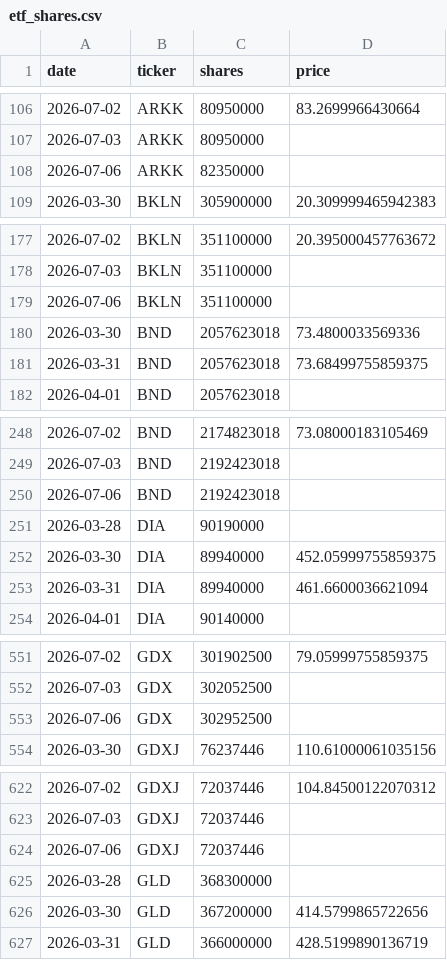
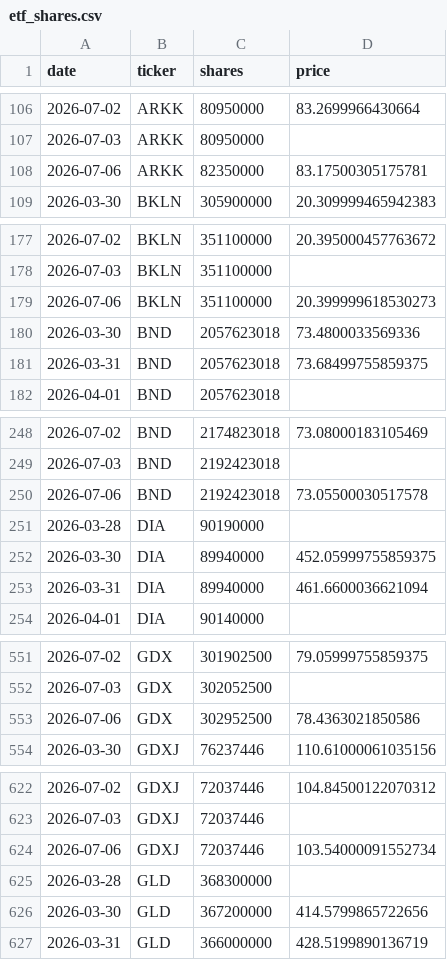
Before and after one commit to isaergun/etf-flows-data, a CSV file: data/etf_shares.csv, drawn as a sheet; only a part is shown, gaps mark what is left out; the diff covers the shown part only.

```diff
--- a/data/etf_shares.csv
+++ b/data/etf_shares.csv
@@ -107,3 +107,3 @@ date,ticker,shares,price
 2026-07-03,ARKK,80950000,
-2026-07-06,ARKK,82350000,
+2026-07-06,ARKK,82350000,83.17500305175781
 2026-03-30,BKLN,305900000,20.309999465942383
@@ -178,3 +178,3 @@ date,ticker,shares,price
 2026-07-03,BKLN,351100000,
-2026-07-06,BKLN,351100000,
+2026-07-06,BKLN,351100000,20.399999618530273
 2026-03-30,BND,2057623018,73.4800033569336
@@ -249,3 +249,3 @@ date,ticker,shares,price
 2026-07-03,BND,2192423018,
-2026-07-06,BND,2192423018,
+2026-07-06,BND,2192423018,73.05500030517578
 2026-03-28,DIA,90190000,
@@ -552,3 +552,3 @@ date,ticker,shares,price
 2026-07-03,GDX,302052500,
-2026-07-06,GDX,302952500,
+2026-07-06,GDX,302952500,78.4363021850586
 2026-03-30,GDXJ,76237446,110.61000061035156
@@ -623,3 +623,3 @@ date,ticker,shares,price
 2026-07-03,GDXJ,72037446,
-2026-07-06,GDXJ,72037446,
+2026-07-06,GDXJ,72037446,103.54000091552734
 2026-03-28,GLD,368300000,
```
Also changed, not shown: 7 edited cells elsewhere in this file, data/etf_aum.csv, data/etf_flows.csv.
